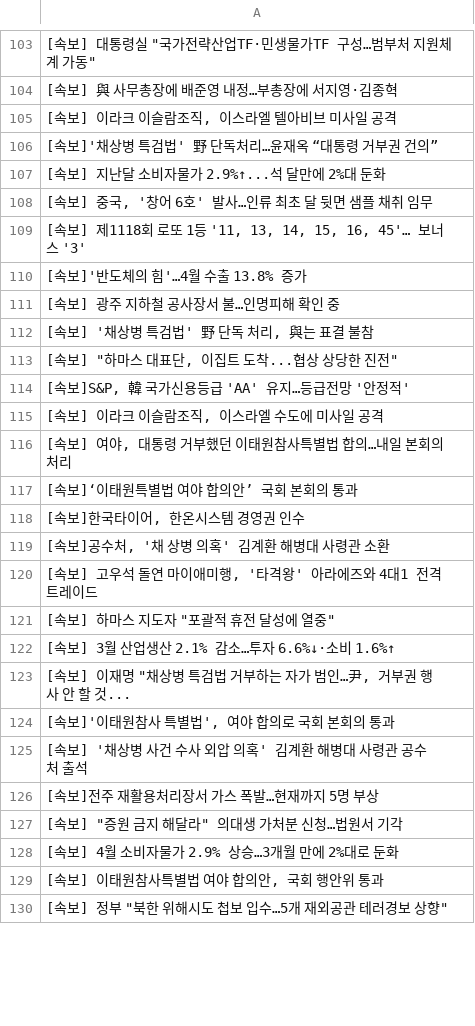
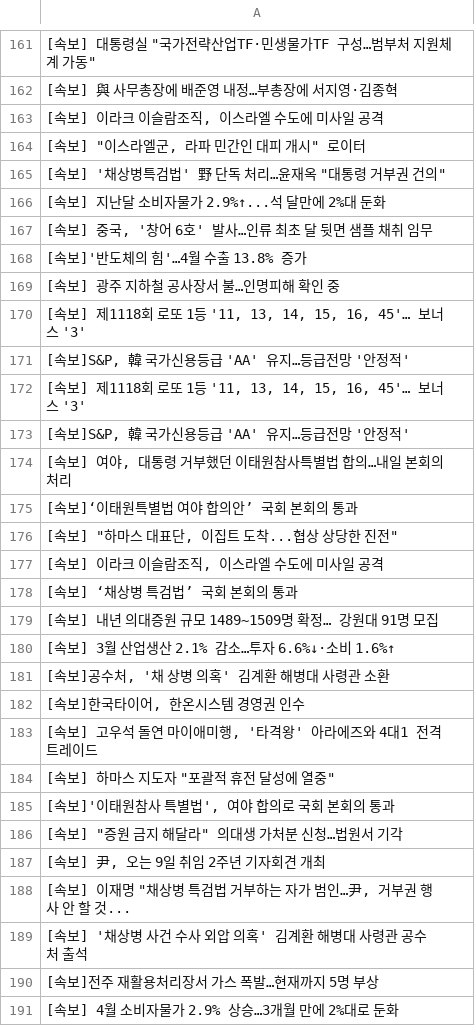
Before and after one commit to devopspark/GitNews, a CSV file: 속보data.csv, drawn as a sheet; only a part is shown, gaps mark what is left out; the shorter side is filled out with more unchanged rows; the diff covers the shown part only.

Commit message:
뉴스데이터 수집

```diff
--- a/속보data.csv
+++ b/속보data.csv
@@ -104,25 +162,30 @@
 [속보] 與 사무총장에 배준영 내정…부총장에 서지영·김종혁
-"[속보] 이라크 이슬람조직, 이스라엘 텔아비브 미사일 공격"
-[속보]'채상병 특검법' 野 단독처리…윤재옥 “대통령 거부권 건의”
+"[속보] 이라크 이슬람조직, 이스라엘 수도에 미사일 공격"
+"[속보] ""이스라엘군, 라파 민간인 대피 개시"" 로이터"
+"[속보] '채상병특검법' 野 단독 처리…윤재옥 ""대통령 거부권 건의"""
 [속보] 지난달 소비자물가 2.9%↑...석 달만에 2%대 둔화
 "[속보] 중국, '창어 6호' 발사…인류 최초 달 뒷면 샘플 채취 임무"
-"[속보] 제1118회 로또 1등 '11, 13, 14, 15, 16, 45'… 보너스 '3'"
 [속보]'반도체의 힘'…4월 수출 13.8% 증가
 [속보] 광주 지하철 공사장서 불…인명피해 확인 중
-"[속보] '채상병 특검법' 野 단독 처리, 與는 표결 불참"
-"[속보] ""하마스 대표단, 이집트 도착...협상 상당한 진전"""
+"[속보] 제1118회 로또 1등 '11, 13, 14, 15, 16, 45'… 보너스 '3'"
 "[속보]S&P, 韓 국가신용등급 'AA' 유지…등급전망 '안정적'"
-"[속보] 이라크 이슬람조직, 이스라엘 수도에 미사일 공격"
+"[속보] 제1118회 로또 1등 '11, 13, 14, 15, 16, 45'… 보너스 '3'"
+"[속보]S&P, 韓 국가신용등급 'AA' 유지…등급전망 '안정적'"
 "[속보] 여야, 대통령 거부했던 이태원참사특별법 합의…내일 본회의 처리"
 [속보]‘이태원특별법 여야 합의안’ 국회 본회의 통과
+"[속보] ""하마스 대표단, 이집트 도착...협상 상당한 진전"""
+"[속보] 이라크 이슬람조직, 이스라엘 수도에 미사일 공격"
+[속보] ‘채상병 특검법’ 국회 본회의 통과
+[속보] 내년 의대증원 규모 1489~1509명 확정… 강원대 91명 모집
+[속보] 3월 산업생산 2.1% 감소…투자 6.6%↓·소비 1.6%↑
+"[속보]공수처, '채 상병 의혹' 김계환 해병대 사령관 소환"
 "[속보]한국타이어, 한온시스템 경영권 인수"
-"[속보]공수처, '채 상병 의혹' 김계환 해병대 사령관 소환"
 "[속보] 고우석 돌연 마이애미행, '타격왕' 아라에즈와 4대1 전격 트레이드"
 "[속보] 하마스 지도자 ""포괄적 휴전 달성에 열중"""
-[속보] 3월 산업생산 2.1% 감소…투자 6.6%↓·소비 1.6%↑
+"[속보]'이태원참사 특별법', 여야 합의로 국회 본회의 통과"
+"[속보] ""증원 금지 해달라"" 의대생 가처분 신청…법원서 기각"
+"[속보] 尹, 오는 9일 취임 2주년 기자회견 개최"
 "[속보] 이재명 ""채상병 특검법 거부하는 자가 범인…尹, 거부권 행사 안 할 것..."
-"[속보]'이태원참사 특별법', 여야 합의로 국회 본회의 통과"
 [속보] '채상병 사건 수사 외압 의혹' 김계환 해병대 사령관 공수처 출석
 [속보]전주 재활용처리장서 가스 폭발…현재까지 5명 부상
-"[속보] ""증원 금지 해달라"" 의대생 가처분 신청…법원서 기각"
 [속보] 4월 소비자물가 2.9% 상승…3개월 만에 2%대로 둔화
```
Also changed, not shown: 62 added rows, 68 removed rows, 20 moved rows and 22 edited cells elsewhere in this file.
